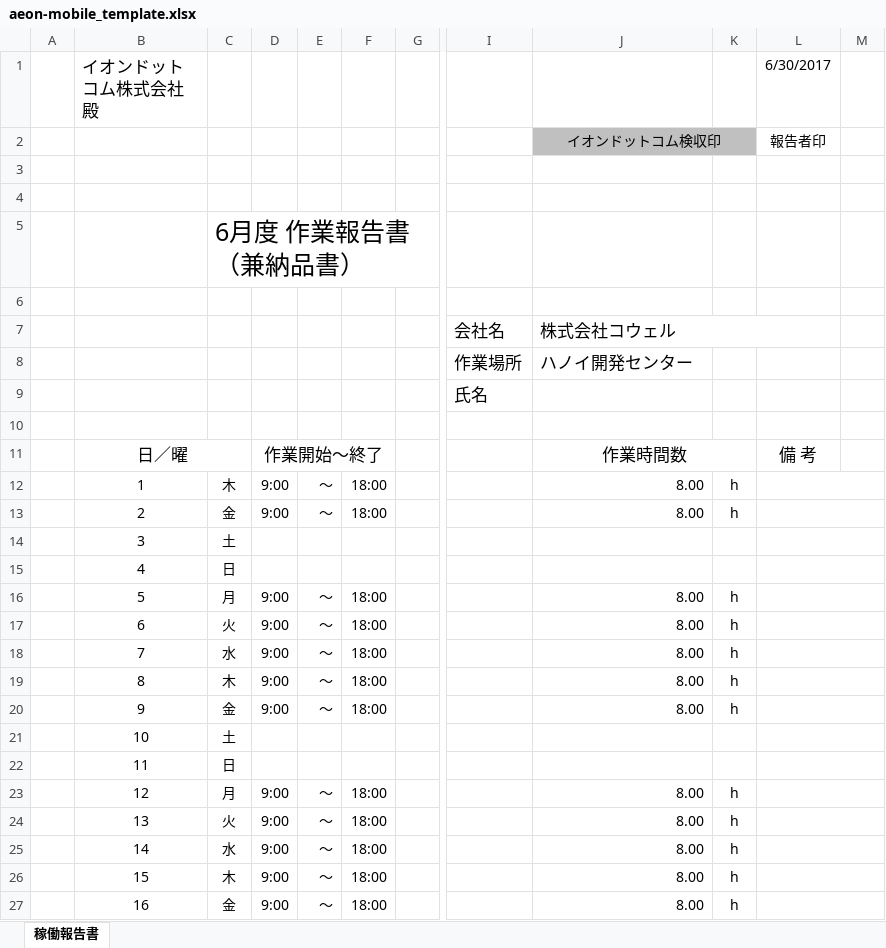
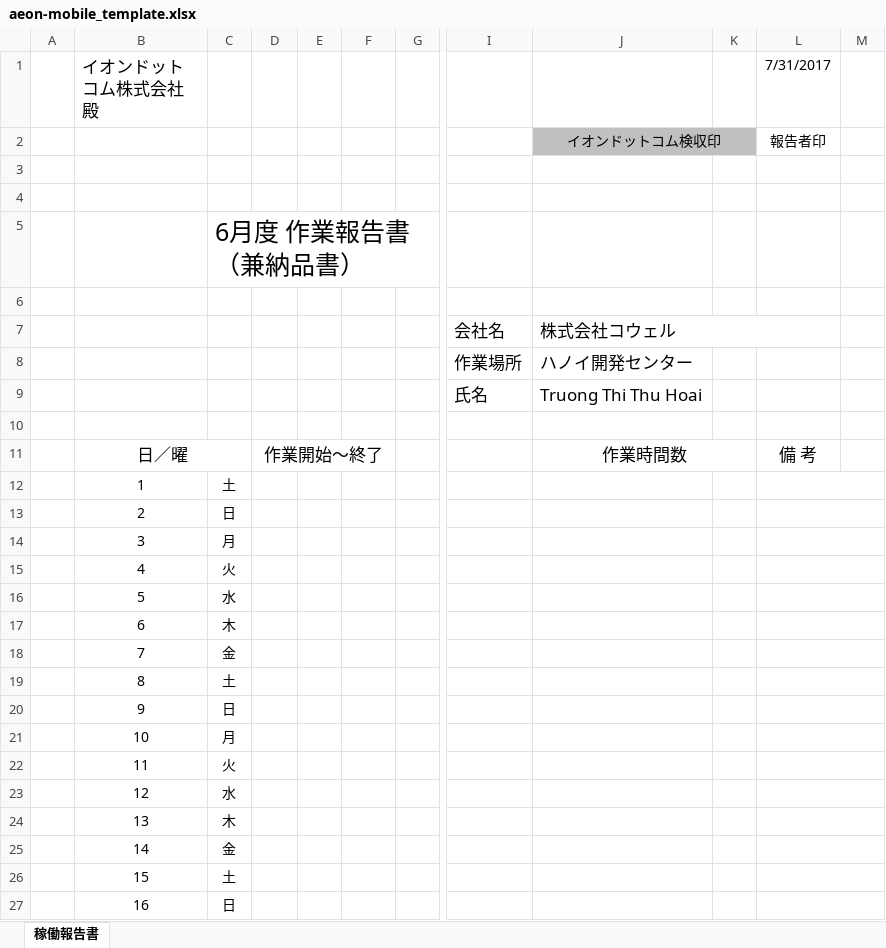
Before and after one commit to votinh12345/export_redmin, an Excel workbook: backend/web/export_file/aeon-mobile_template.xlsx, sheet 稼働報告書, drawn as a sheet; only a part is shown, gaps mark what is left out; values as stored, in another font and other column widths than the file's, no borders; conditional formats not drawn; the diff covers the shown part only; the diff names each change by its address in the sheet, - before the commit and + after, or states it on an @@ line.

```diff
--- a/backend/web/export_file/aeon-mobile_template.xlsx (sheet 稼働報告書)
+++ b/backend/web/export_file/aeon-mobile_template.xlsx (sheet 稼働報告書)
-L1: 6/30/2017
+L1: 7/31/2017
-J9: (empty)
+J9: Truong Thi Thu Hoai
-C12: 木
+C12: 土
-D12:D13: 9:00
+D12:D13: (empty)
-E12:E13: ～
+E12:E13: (empty)
-F12:F13: 18:00
+F12:F13: (empty)
-J12:J13: 8.00
+J12:J13: (empty)
-K12:K13: h
+K12:K13: (empty)
-C13: 金
+C13: 日
-C14: 土
+C14: 月
-C15: 日
+C15: 火
-C16: 月
+C16: 水
-D16:D20: 9:00
+D16:D20: (empty)
-E16:E20: ～
+E16:E20: (empty)
-F16:F20: 18:00
+F16:F20: (empty)
-J16:J20: 8.00
+J16:J20: (empty)
-K16:K20: h
+K16:K20: (empty)
-C17: 火
+C17: 木
-C18: 水
+C18: 金
-C19: 木
+C19: 土
-C20: 金
+C20: 日
-C21: 土
+C21: 月
-C22: 日
+C22: 火
-C23: 月
+C23: 水
-D23:D27: 9:00
+D23:D27: (empty)
-E23:E27: ～
+E23:E27: (empty)
-F23:F27: 18:00
+F23:F27: (empty)
-J23:J27: 8.00
+J23:J27: (empty)
-K23:K27: h
+K23:K27: (empty)
-C24: 火
+C24: 木
-C25: 水
+C25: 金
-C26: 木
+C26: 土
-C27: 金
+C27: 日
```
Also changed, not shown: 2 added rows, 1 removed row and 64 edited cells elsewhere in this sheet, hidden cells, charts or pictures, 5 other files.
